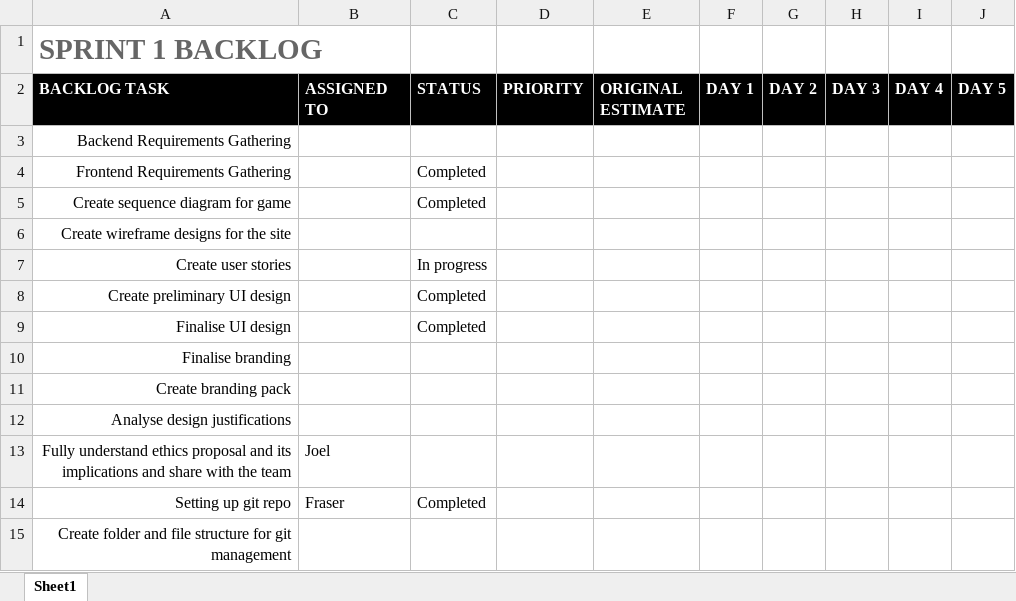
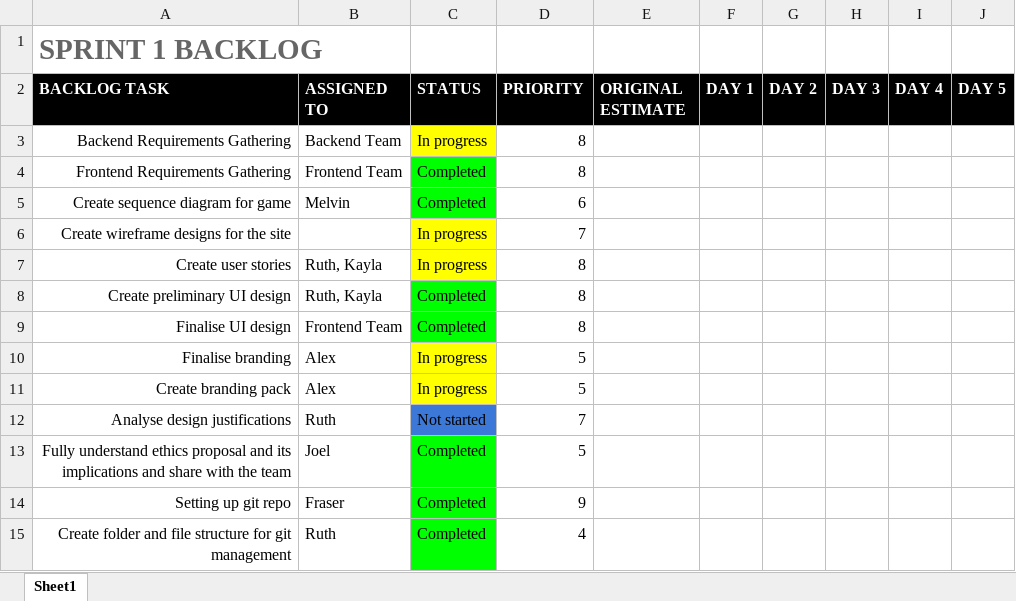
Before and after one commit to FraserEtchells/IndustryTeam6, an Excel workbook: Sprint1/Sprint 1 Backlog.xlsx, sheet Sheet1, drawn as a sheet; only a part is shown; values as stored, in another font and other column widths than the file's, no borders; charts and pictures not drawn; the diff covers the shown part only; the diff names each change by its address in the sheet, - before the commit and + after, or states it on an @@ line.

Commit message:
Updated sprint backlog day 3

```diff
--- a/Sprint1/Sprint 1 Backlog.xlsx (sheet Sheet1)
+++ b/Sprint1/Sprint 1 Backlog.xlsx (sheet Sheet1)
-B3 (ASSIGNED TO): (empty)
+B3 (ASSIGNED TO): Backend Team
-C3 (STATUS): (empty)
+C3 (STATUS): In progress
-C3 fill: none
+C3 fill: #FFFF00
-D3:D4 (PRIORITY): (empty)
+D3:D4 (PRIORITY): 8
-B4 (ASSIGNED TO): (empty)
+B4 (ASSIGNED TO): Frontend Team
-C4:C5 fill: none
+C4:C5 fill: #00FF00
-B5 (ASSIGNED TO): (empty)
+B5 (ASSIGNED TO): Melvin
-D5 (PRIORITY): (empty)
+D5 (PRIORITY): 6
-C6 (STATUS): (empty)
+C6 (STATUS): In progress
-C6:C7 fill: none
+C6:C7 fill: #FFFF00
-D6 (PRIORITY): (empty)
+D6 (PRIORITY): 7
-B7:B8 (ASSIGNED TO): (empty)
+B7:B8 (ASSIGNED TO): Ruth, Kayla
-D7:D9 (PRIORITY): (empty)
+D7:D9 (PRIORITY): 8
-C8:C9 fill: none
+C8:C9 fill: #00FF00
-B9 (ASSIGNED TO): (empty)
+B9 (ASSIGNED TO): Frontend Team
-B10:B11 (ASSIGNED TO): (empty)
+B10:B11 (ASSIGNED TO): Alex
-C10:C11 (STATUS): (empty)
+C10:C11 (STATUS): In progress
-C10:C11 fill: none
+C10:C11 fill: #FFFF00
-D10:D11 (PRIORITY): (empty)
+D10:D11 (PRIORITY): 5
-B12 (ASSIGNED TO): (empty)
+B12 (ASSIGNED TO): Ruth
-C12 (STATUS): (empty)
+C12 (STATUS): Not started
-C12 fill: none
+C12 fill: #3C78D8
-D12 (PRIORITY): (empty)
+D12 (PRIORITY): 7
-C13 (STATUS): (empty)
+C13 (STATUS): Completed
-C13:C15 fill: none
+C13:C15 fill: #00FF00
-D13 (PRIORITY): (empty)
+D13 (PRIORITY): 5
-D14 (PRIORITY): (empty)
+D14 (PRIORITY): 9
-B15 (ASSIGNED TO): (empty)
+B15 (ASSIGNED TO): Ruth
-C15 (STATUS): (empty)
+C15 (STATUS): Completed
-D15 (PRIORITY): (empty)
+D15 (PRIORITY): 4
```
Also changed, not shown: 5 added rows, 15 edited cells and cell formats elsewhere in this sheet.
